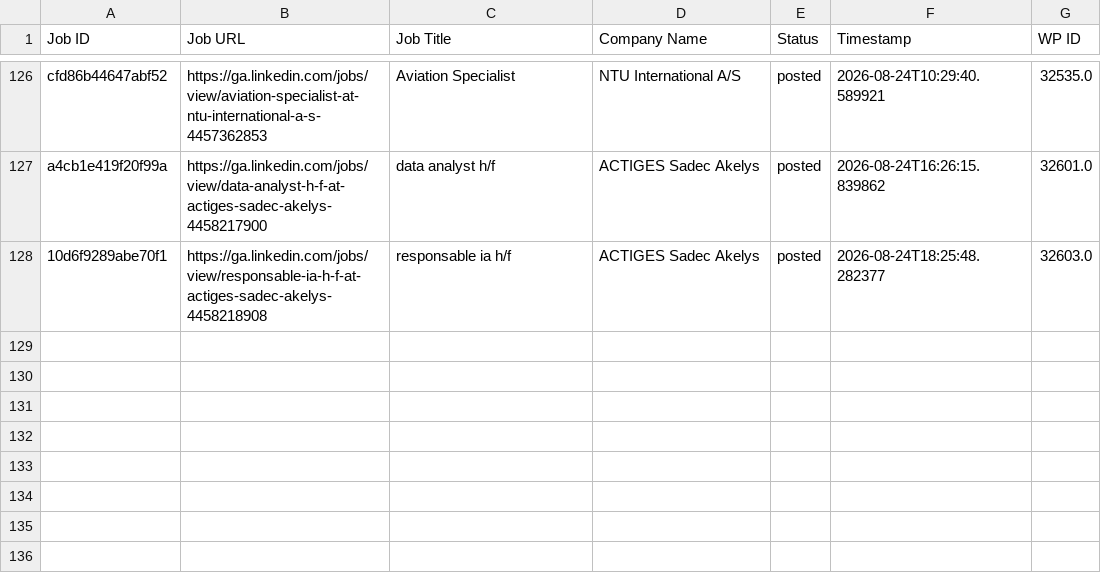
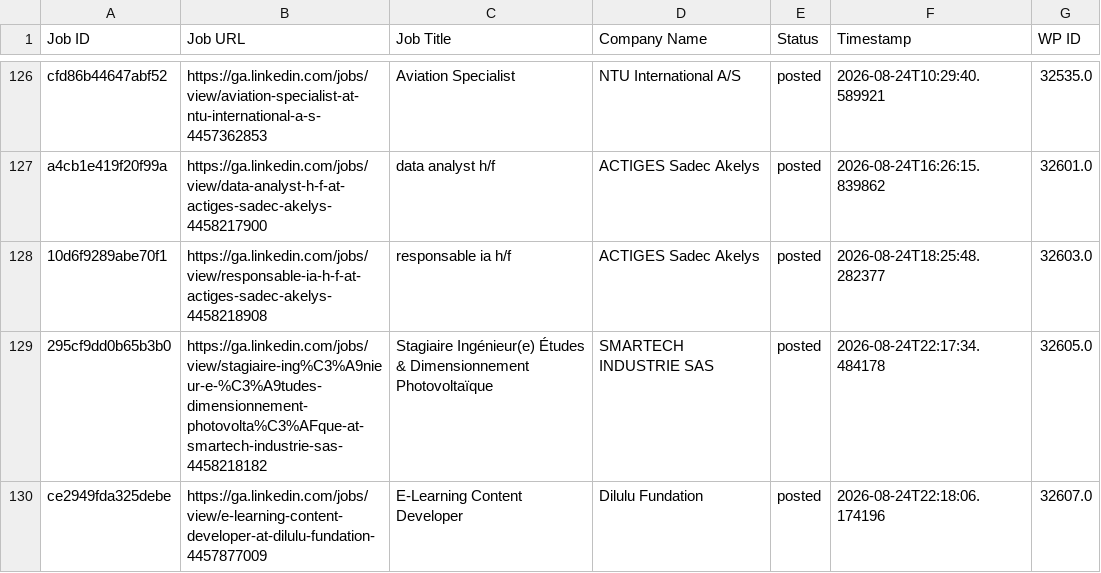
Before and after one commit to projectfetcher/ga, a CSV file: processed_jobs_gabon.csv, drawn as a sheet; only a part is shown, gaps mark what is left out.

```diff
--- a/processed_jobs_gabon.csv
+++ b/processed_jobs_gabon.csv
@@ -128 +128,3 @@ a4cb1e419f20f99a,https://ga.linkedin.com/jobs/view/data-analyst-h-f-at-actiges-s
 10d6f9289abe70f1,https://ga.linkedin.com/jobs/view/responsable-ia-h-f-at-actiges-sadec-akelys-4458218908,responsable ia h/f,ACTIGES Sadec Akelys,posted,2026-08-24T18:25:48.282377,32603.0
+295cf9dd0b65b3b0,https://ga.linkedin.com/jobs/view/stagiaire-ing%C3%A9nieur-e-%C3%A9tudes-dimensionnement-photovolta%C3%AFque-at-smartech-industrie-sas-4458218182,Stagiaire Ingénieur(e) Études & Dimensionnement Photovoltaïque,SMARTECH INDUSTRIE SAS,posted,2026-08-24T22:17:34.484178,32605.0
+ce2949fda325debe,https://ga.linkedin.com/jobs/view/e-learning-content-developer-at-dilulu-fundation-4457877009,E-Learning Content Developer,Dilulu Fundation,posted,2026-08-24T22:18:06.174196,32607.0
```
